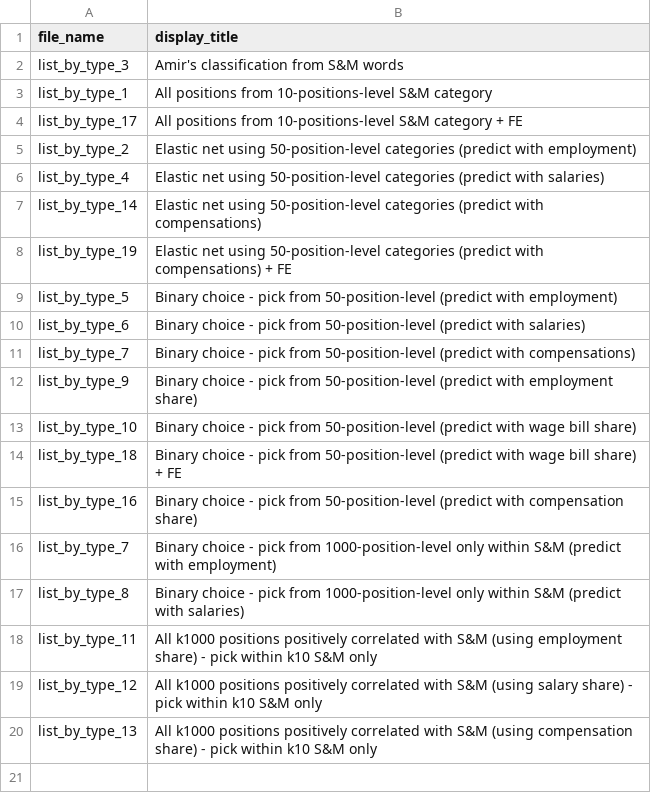
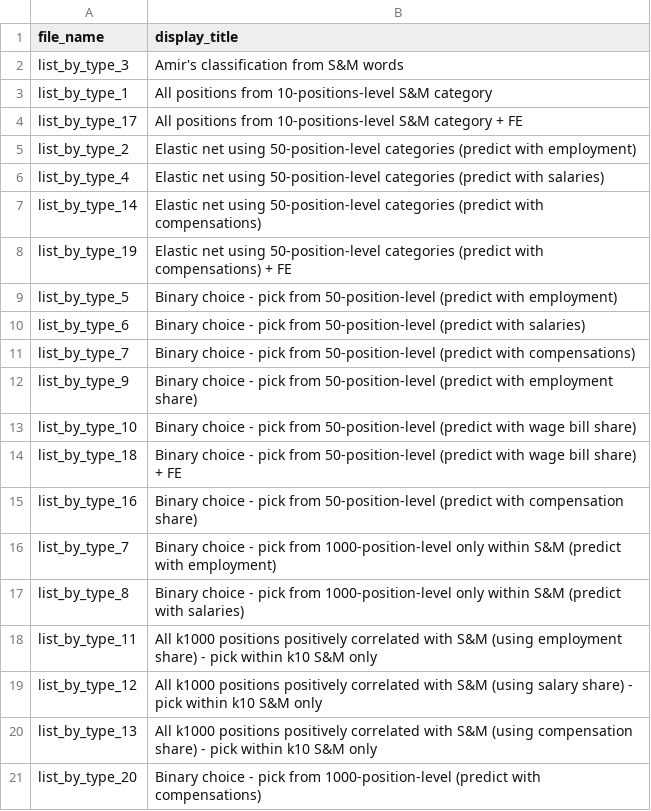
Before and after one commit to OlegTelegin/vc_cc_positions_cloud_site, a CSV file: web/data/classification_sources.csv, drawn as a sheet; the diff names each change by its address in the sheet, - before the commit and + after, or states it on an @@ line.

```diff
--- a/web/data/classification_sources.csv
+++ b/web/data/classification_sources.csv
+row 21: list_by_type_20 | Binary choice - pick from 1000-position-level (predict with compensations)
```
Also changed, not shown: web/data/classification_r2_rankings.csv, 5 other files.
